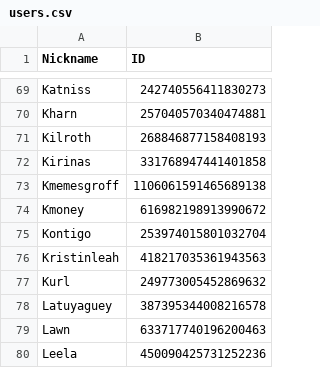
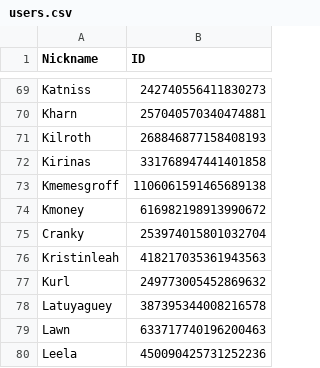
Before and after one commit to d-farewell/dh-donors, a CSV file: inputs/users.csv, drawn as a sheet; only a part is shown, gaps mark what is left out; the diff covers the shown part only.

```diff
--- a/inputs/users.csv
+++ b/inputs/users.csv
@@ -74,3 +74,3 @@ Kmemesgroff	1106061591465689138
 Kmoney	616982198913990672
-Kontigo	253974015801032704
+Cranky	253974015801032704
 Kristinleah	418217035361943563
```
Also changed, not shown: 44 added rows elsewhere in this file, inputs/contributors.csv, 17 other files.
